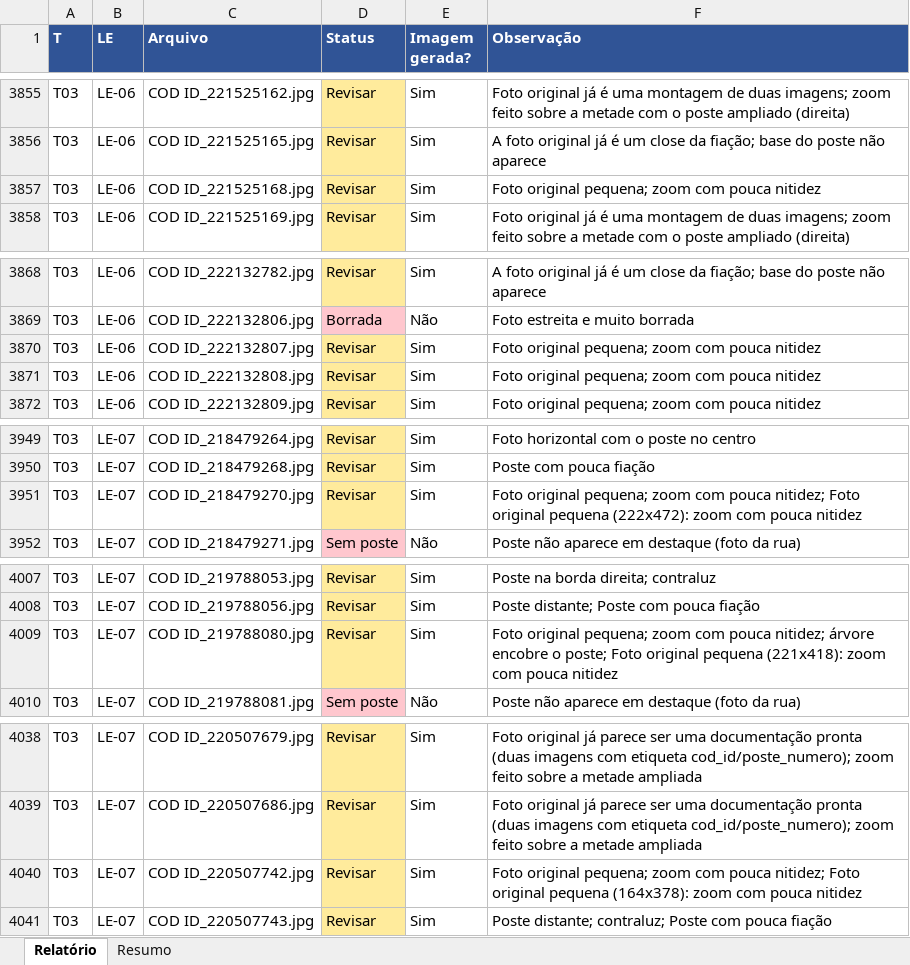
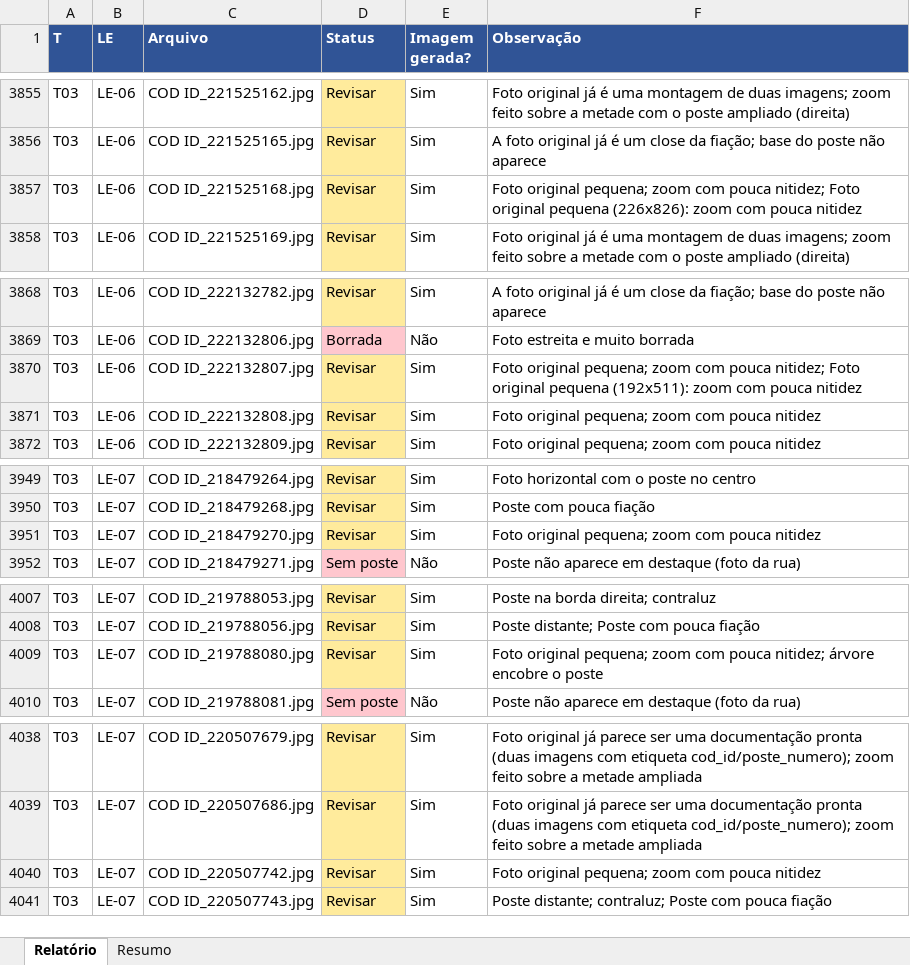
Before and after one commit to ketystudent/Poles-MG---Imagens, an Excel workbook: 2 Documentacao/Araguari/relatorio_araguari.xlsx, sheet Relatório, drawn as a sheet; only a part is shown, gaps mark what is left out; values as stored, in another font and other column widths than the file's, no borders; the diff covers the shown part only; the diff names each change by its address in the sheet, - before the commit and + after, or states it on an @@ line.

```diff
--- a/2 Documentacao/Araguari/relatorio_araguari.xlsx (sheet Relatório)
+++ b/2 Documentacao/Araguari/relatorio_araguari.xlsx (sheet Relatório)
-F3857 (Observação): …com pouca nitidez
+F3857 (Observação): …com pouca nitidez; Foto original pequena (226x826): zoom com pouca nitidez
-F3870 (Observação): …com pouca nitidez
+F3870 (Observação): …com pouca nitidez; Foto original pequena (192x511): zoom com pouca nitidez
-F3951 (Observação): …com pouca nitidez; Foto original pequena (222x472): zoom com pouca nitidez
+F3951 (Observação): …com pouca nitidez
-F4009 (Observação): …encobre o poste; Foto original pequena (221x418): zoom com pouca nitidez
+F4009 (Observação): …encobre o poste
-F4040 (Observação): …com pouca nitidez; Foto original pequena (164x378): zoom com pouca nitidez
+F4040 (Observação): …com pouca nitidez
```
Also changed, not shown: 7 edited cells elsewhere in this sheet, 1 other file.
